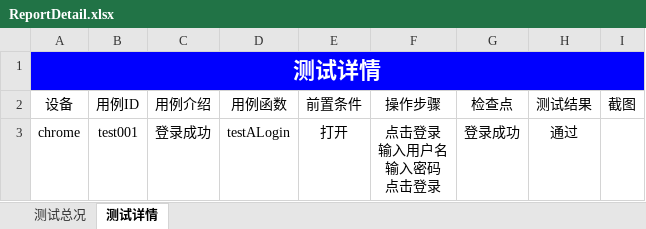
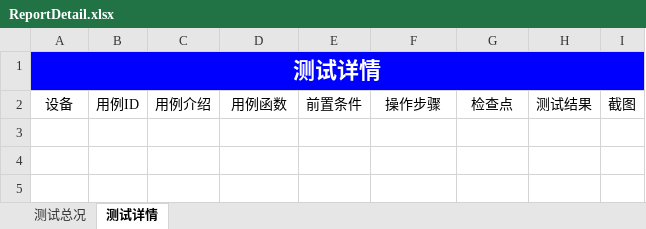
Before and after one commit to testervic/AutoWeb, an Excel workbook: Report/ReportDetail.xlsx, sheet 测试详情, drawn as a sheet; values as stored, in another font and other column widths than the file's, no borders; charts and pictures not drawn; ↵ is a line break in a cell; the diff names each change by its address in the sheet, - before the commit and + after, or states it on an @@ line.

```diff
--- a/Report/ReportDetail.xlsx (sheet 测试详情)
+++ b/Report/ReportDetail.xlsx (sheet 测试详情)
-row 3: chrome | test001 | 登录成功 | testALogin | 打开 | 点击登录 ↵ 输入用户名 ↵ 输入密码 ↵ 点击登录 | 登录成功 | 通过
```
Also changed, not shown: sheet 测试总况, charts or pictures, 22 other files.
